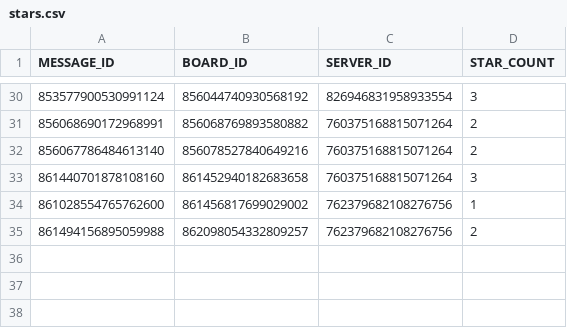
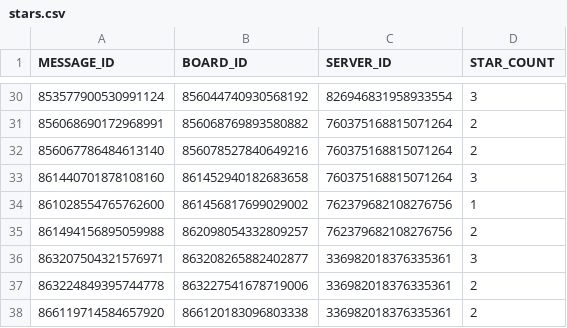
Before and after one commit to AlbinoGiraffe/albinobot, a CSV file: stars.csv, drawn as a sheet; only a part is shown, gaps mark what is left out.

```diff
--- a/stars.csv
+++ b/stars.csv
@@ -35 +35,4 @@ MESSAGE_ID,BOARD_ID,SERVER_ID,STAR_COUNT
 861494156895059988,862098054332809257,762379682108276756,2
+863207504321576971,863208265882402877,336982018376335361,3
+863224849395744778,863227541678719006,336982018376335361,2
+866119714584657920,866120183096803338,336982018376335361,2
```
Also changed, not shown: 4 other files.
